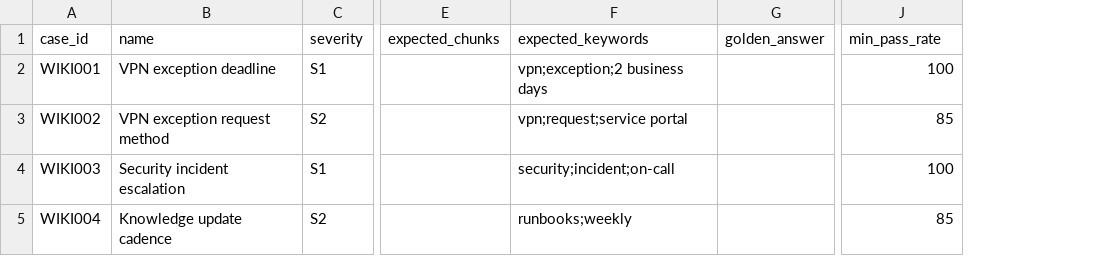
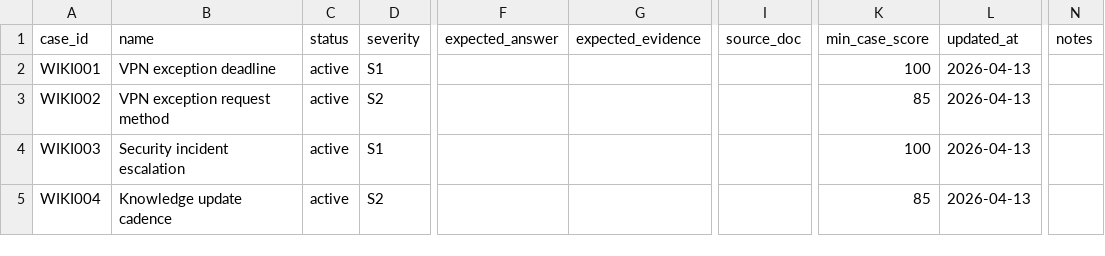
Before and after one commit to piki9312/rag-quality-gate, a CSV file: packs/wiki/cases.csv, drawn as a sheet; only a part is shown, gaps mark what is left out; removed rows and columns are numbered as before the commit, all else as after; the diff names each change by its address in the sheet, - before the commit and + after, or states it on an @@ line.

```diff
--- a/packs/wiki/cases.csv
+++ b/packs/wiki/cases.csv
+column C (status), rows 2-5: all active
-column E (expected_chunks), empty
-column F (expected_keywords), rows 2-5: vpn;exception;2 business days | vpn;request;service portal | security;incident;on-call | runbooks;weekly
-column G (golden_answer), empty
+column F (expected_answer), empty
+column G (expected_evidence), empty
+column I (source_doc), empty
+column L (updated_at), rows 2-5: all 2026-04-13
+column N (notes), empty
-K1: min_pass_rate
+K1: min_case_score
```
Also changed, not shown: packs/hr/cases.csv, templates/sample_pack/cases.csv, 1 other file.
